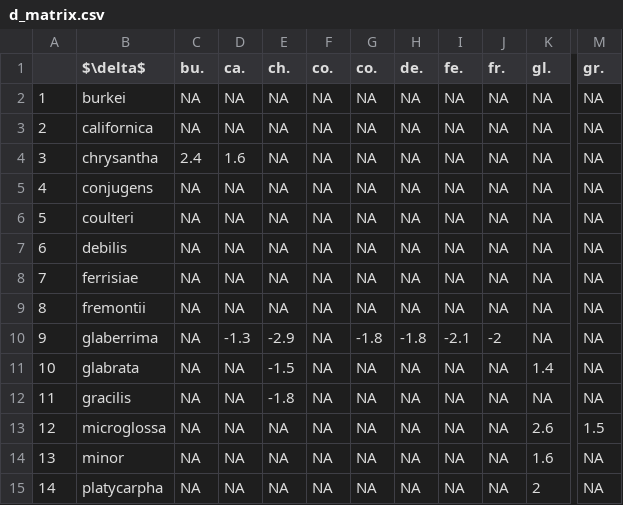
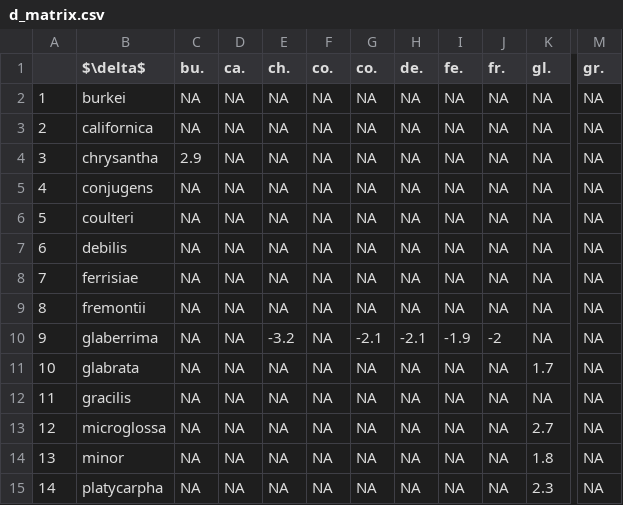
Before and after one commit to silastittes/tolerance_curves, a CSV file: derived_files/parameter_comp_matrices/d_matrix.csv, drawn as a sheet; only a part is shown, gaps mark what is left out; the diff names each change by its address in the sheet, - before the commit and + after, or states it on an @@ line.

```diff
--- a/derived_files/parameter_comp_matrices/d_matrix.csv
+++ b/derived_files/parameter_comp_matrices/d_matrix.csv
-C4 (bu.): 2.4
+C4 (bu.): 2.9
-D4 (ca.): 1.6
+D4 (ca.): NA
-D10 (ca.): -1.3
+D10 (ca.): NA
-E10 (ch.): -2.9
+E10 (ch.): -3.2
-G10 (co.): -1.8
+G10 (co.): -2.1
-H10 (de.): -1.8
+H10 (de.): -2.1
-I10 (fe.): -2.1
+I10 (fe.): -1.9
-E11 (ch.): -1.5
+E11 (ch.): NA
-K11 (gl.): 1.4
+K11 (gl.): 1.7
-E12 (ch.): -1.8
+E12 (ch.): NA
-K13 (gl.): 2.6
+K13 (gl.): 2.7
-M13 (gr.): 1.5
+M13 (gr.): NA
-K14 (gl.): 1.6
+K14 (gl.): 1.8
-K15 (gl.): 2
+K15 (gl.): 2.3
```
Also changed, not shown: bayes/postpred_zig1_out.csv, derived_files/parameter_comp_matrices/area_matrix.csv, 41 other files.
